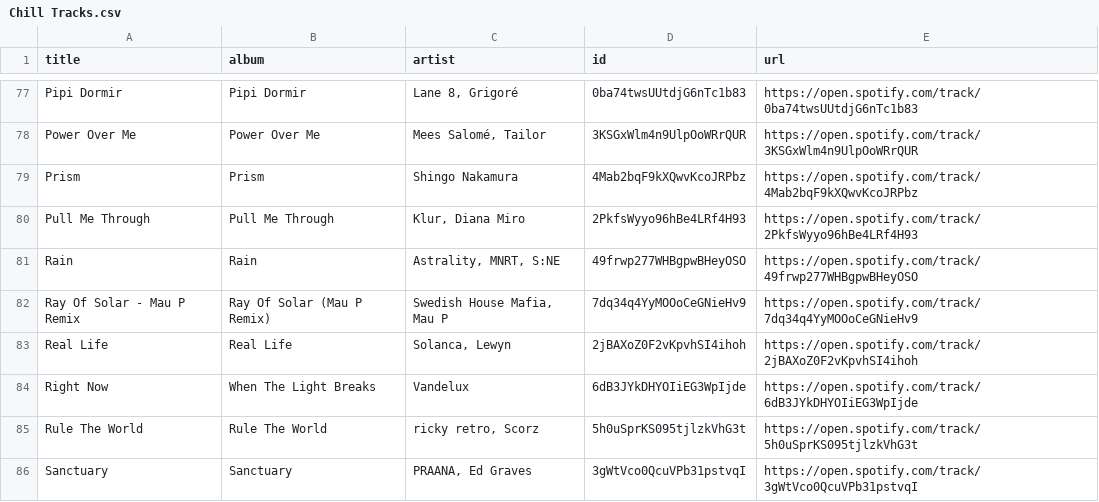
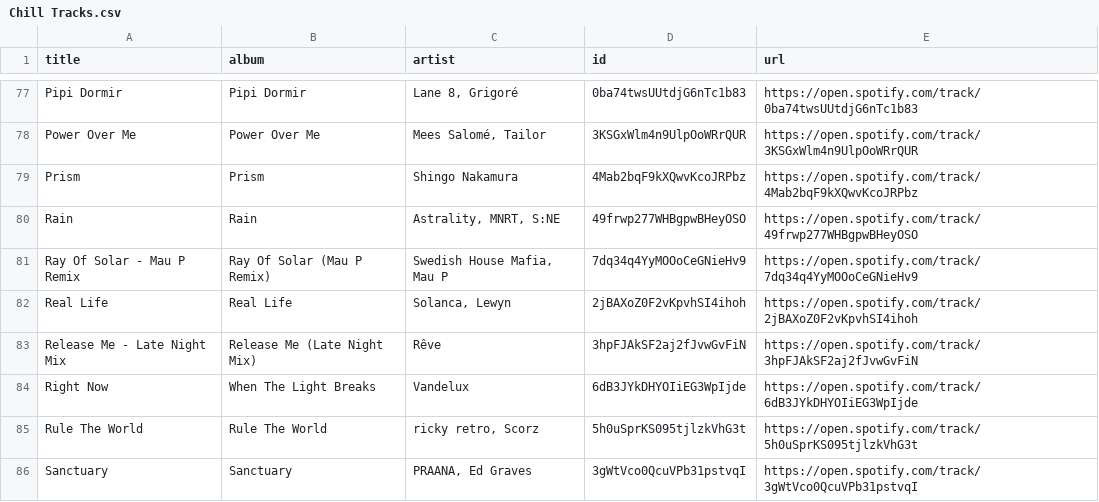
Before and after one commit to unex/dews_beats, a CSV file: playlists/Chill Tracks.csv, drawn as a sheet; only a part is shown, gaps mark what is left out.

```diff
--- a/playlists/Chill Tracks.csv
+++ b/playlists/Chill Tracks.csv
@@ -79,3 +79,2 @@ Power Over Me,Power Over Me,"Mees Salomé, Tailor",3KSGxWlm4n9UlpOoWRrQUR,https:
 Prism,Prism,Shingo Nakamura,4Mab2bqF9kXQwvKcoJRPbz,https://open.spotify.com/track/4Mab2bqF9kXQwvKcoJRPbz
-Pull Me Through,Pull Me Through,"Klur, Diana Miro",2PkfsWyyo96hBe4LRf4H93,https://open.spotify.com/track/2PkfsWyyo96hBe4LRf4H93
 Rain,Rain,"Astrality, MNRT, S:NE",49frwp277WHBgpwBHeyOSO,https://open.spotify.com/track/49frwp277WHBgpwBHeyOSO
@@ -83,2 +82,3 @@ Ray Of Solar - Mau P Remix,Ray Of Solar (Mau P Remix),"Swedish House Mafia, Mau
 Real Life,Real Life,"Solanca, Lewyn",2jBAXoZ0F2vKpvhSI4ihoh,https://open.spotify.com/track/2jBAXoZ0F2vKpvhSI4ihoh
+Release Me - Late Night Mix,Release Me (Late Night Mix),Rêve,3hpFJAkSF2aj2fJvwGvFiN,https://open.spotify.com/track/3hpFJAkSF2aj2fJvwGvFiN
 Right Now,When The Light Breaks,Vandelux,6dB3JYkDHYOIiEG3WpIjde,https://open.spotify.com/track/6dB3JYkDHYOIiEG3WpIjde
```
Also changed, not shown: Saved Songs.csv, playlists/Dance Classics.csv, 4 other files.
